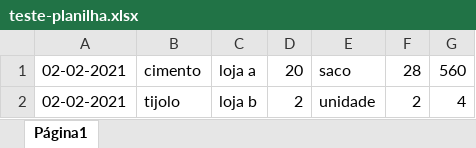
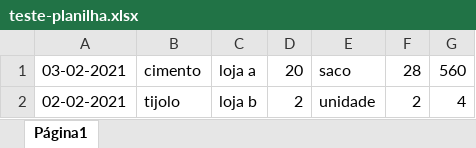
Before and after one commit to waynesouza/trabalho-paradigmas, an Excel workbook: arquivos/teste-planilha.xlsx, sheet Página1, drawn as a sheet; values as stored, in another font and other column widths than the file's, no borders; the diff names each change by its address in the sheet, - before the commit and + after, or states it on an @@ line.

```diff
--- a/arquivos/teste-planilha.xlsx (sheet Página1)
+++ b/arquivos/teste-planilha.xlsx (sheet Página1)
-A1: 02-02-2021
+A1: 03-02-2021
```
Also changed, not shown: 1 other file.
